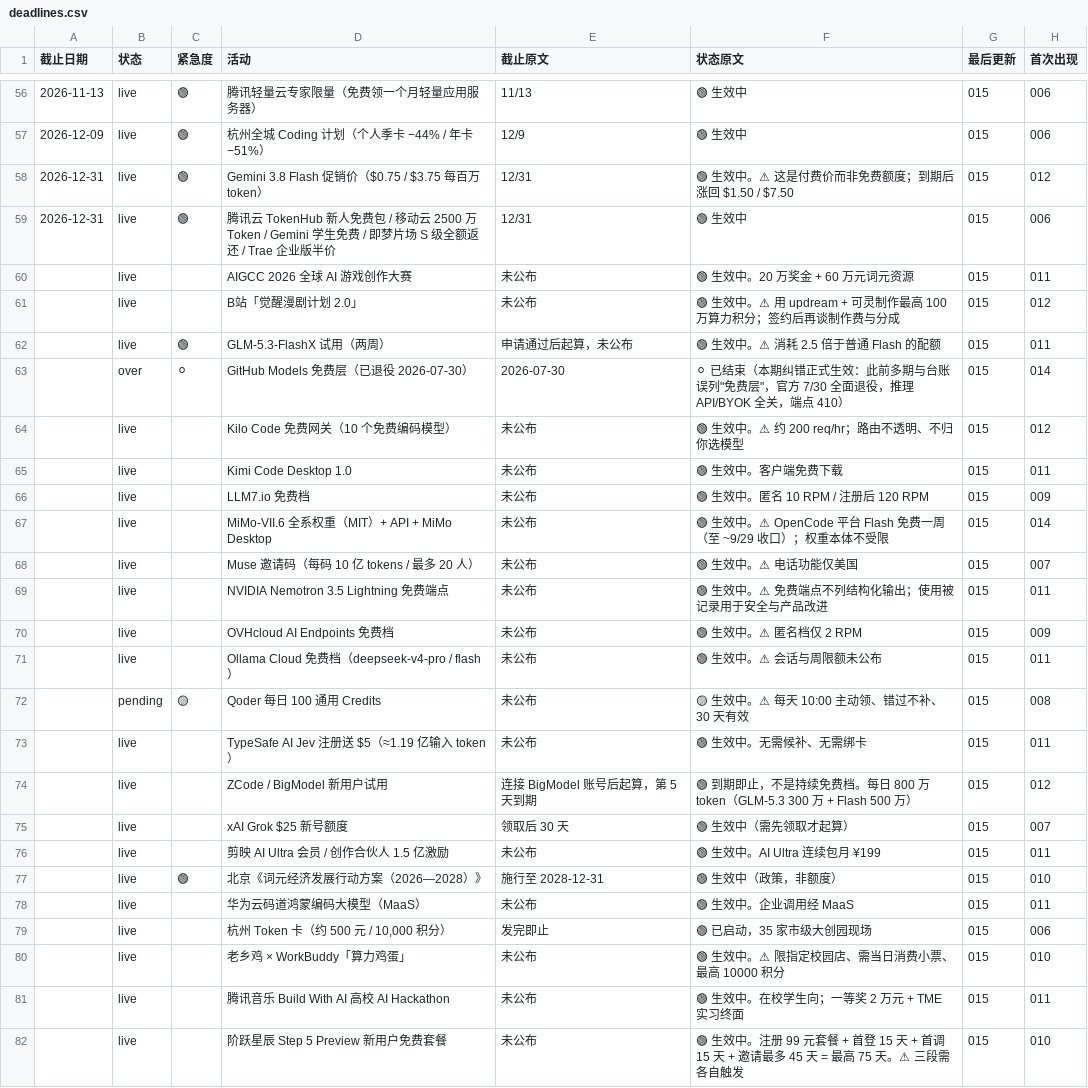
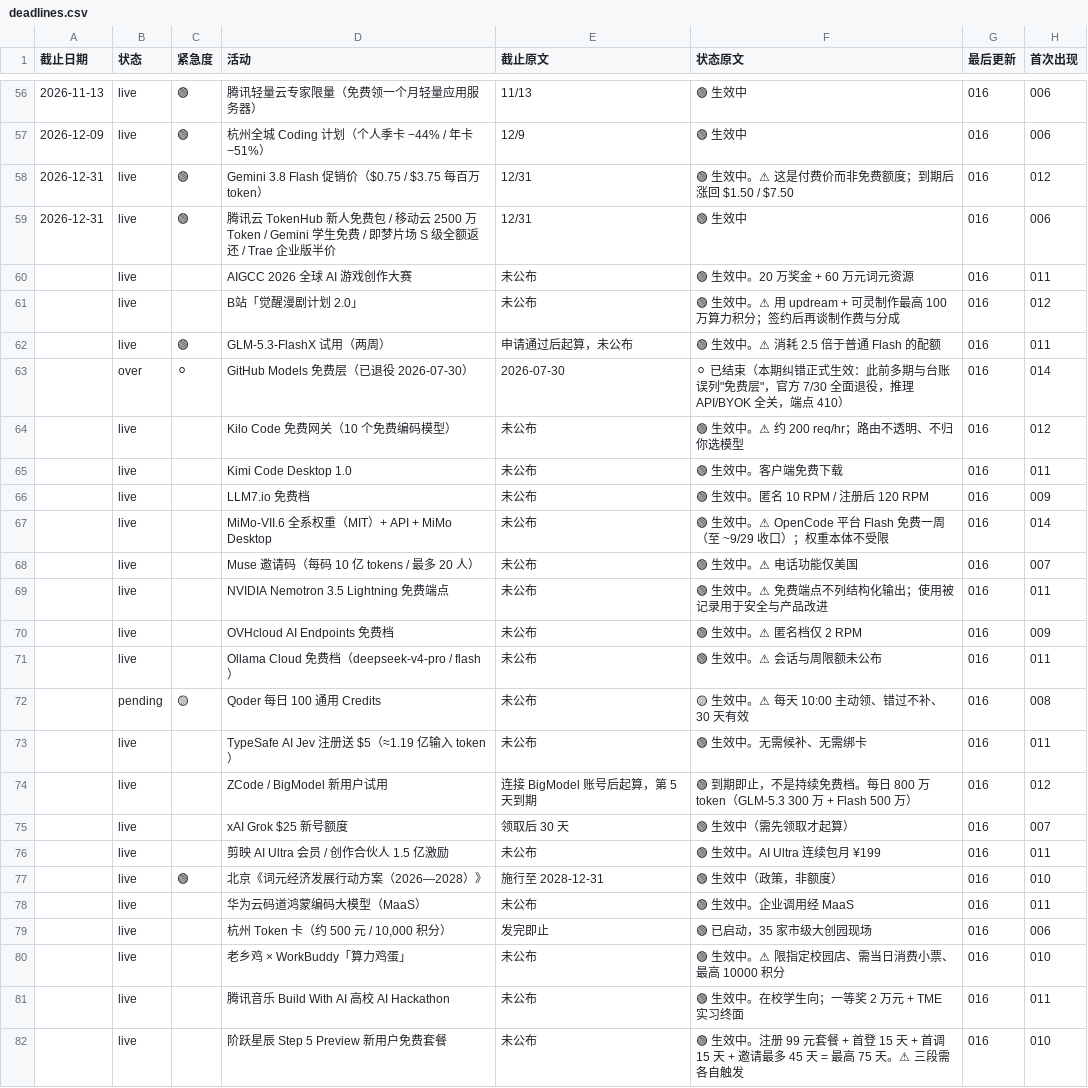
Before and after one commit to Lavie-purple/ai-free-content-digest, a CSV file: .workbuddy/data/deadlines.csv, drawn as a sheet; only a part is shown, gaps mark what is left out; the diff covers the shown part only; the diff names each change by its address in the sheet, - before the commit and + after, or states it on an @@ line.

```diff
--- a/.workbuddy/data/deadlines.csv
+++ b/.workbuddy/data/deadlines.csv
-G56:G82 (最后更新): 015
+G56:G82 (最后更新): 016
```
Also changed, not shown: 62 edited cells elsewhere in this file, .workbuddy/data/source_hits.csv, 5 other files.
